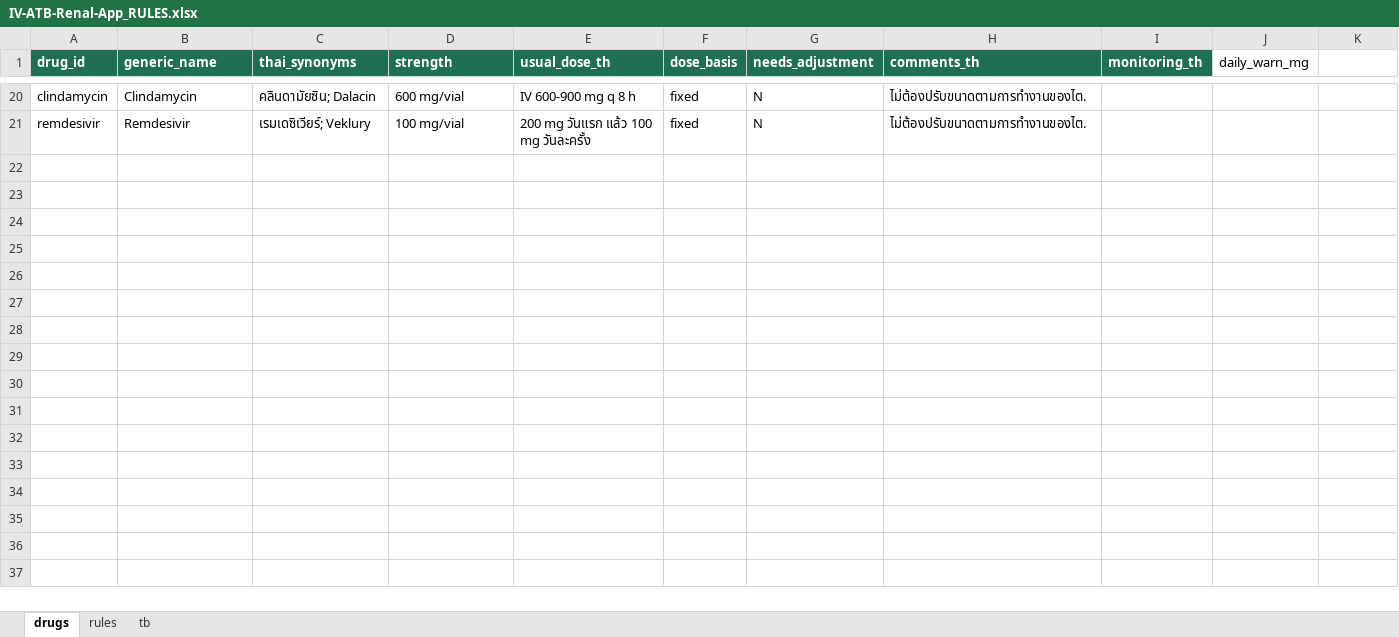
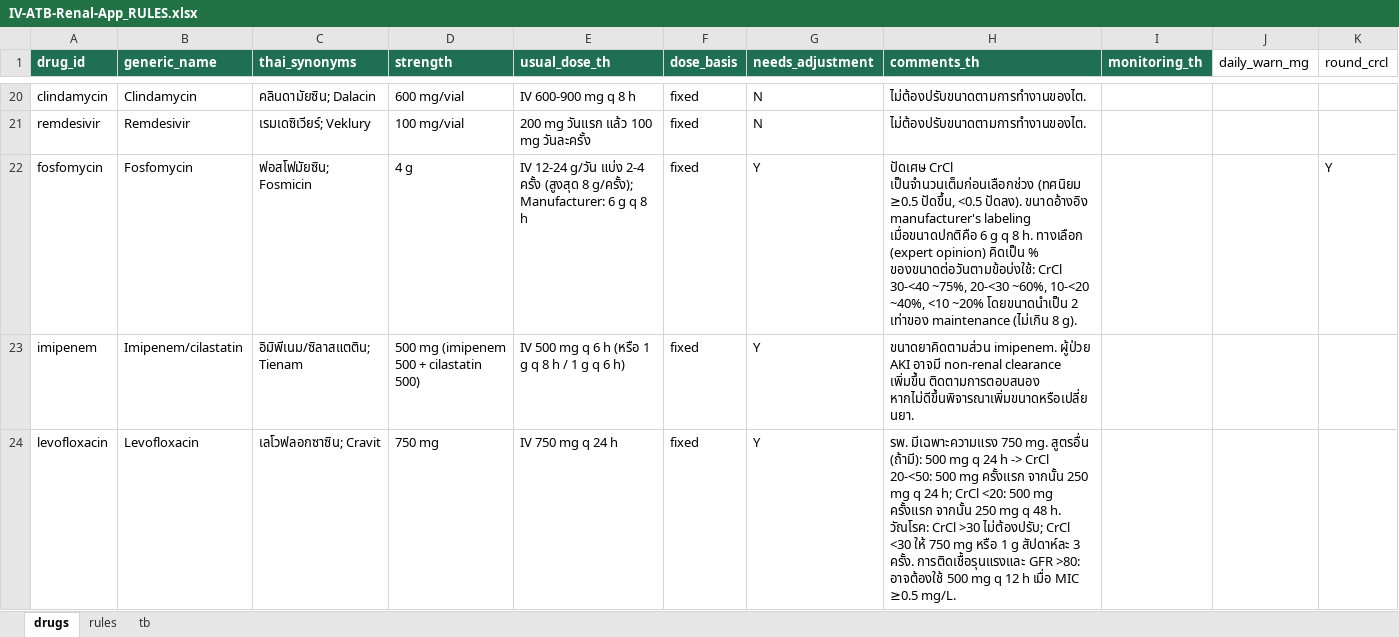
Before and after one commit to Tamonwan-chan/ATB-CKD, an Excel workbook: App/IV-ATB-Renal-App_RULES.xlsx, sheet drugs, drawn as a sheet; only a part is shown, gaps mark what is left out; values as stored, in another font and other column widths than the file's, no borders; the diff names each change by its address in the sheet, - before the commit and + after, or states it on an @@ line.

```diff
--- a/App/IV-ATB-Renal-App_RULES.xlsx (sheet drugs)
+++ b/App/IV-ATB-Renal-App_RULES.xlsx (sheet drugs)
-K1: (empty)
+K1: round_crcl
+row 22: fosfomycin | Fosfomycin | ฟอสโฟมัยซิน; Fosmicin | 4 g | IV 12-24 g/วัน แบ่ง 2-4 ครั้ง (สูงสุด 8 g/ครั้ง); Manufacturer: 6 g q 8 h | fixed | Y | ปัดเศษ CrCl เป็นจำนวนเต็มก่อนเลือกช่วง (ทศนิยม ≥0.5 ปัดขึ้น, <0.5 ปัดลง). ขนาดอ้างอิง manufacturer's labeling เมื่อขนาดปกติคือ 6 g q 8 h. ทางเลือก (expert opinion) คิดเป็น % ของขนาดต่อวันตามข้อบ่งใช้: CrCl 30-<40 ~75%, 20-<30 ~60%, 10-<20 ~40%, <10 ~20% โดยขนาดนำเป็น 2 เท่าของ maintenance (ไม่เกิน 8 g). |  |  | Y
+row 23: imipenem | Imipenem/cilastatin | อิมิพีเนม/ซิลาสแตติน; Tienam | 500 mg (imipenem 500 + cilastatin 500) | IV 500 mg q 6 h (หรือ 1 g q 8 h / 1 g q 6 h) | fixed | Y | ขนาดยาคิดตามส่วน imipenem. ผู้ป่วย AKI อาจมี non-renal clearance เพิ่มขึ้น ติดตามการตอบสนอง หากไม่ดีขึ้นพิจารณาเพิ่มขนาดหรือเปลี่ยนยา.
+row 24: levofloxacin | Levofloxacin | เลโวฟลอกซาซิน; Cravit | 750 mg | IV 750 mg q 24 h | fixed | Y | รพ. มีเฉพาะความแรง 750 mg. สูตรอื่น (ถ้ามี): 500 mg q 24 h -> CrCl 20-<50: 500 mg ครั้งแรก จากนั้น 250 mg q 24 h; CrCl <20: 500 mg ครั้งแรก จากนั้น 250 mg q 48 h. วัณโรค: CrCl >30 ไม่ต้องปรับ; CrCl <30 ให้ 750 mg หรือ 1 g สัปดาห์ละ 3 ครั้ง. การติดเชื้อรุนแรงและ GFR >80: อาจต้องใช้ 500 mg q 12 h เมื่อ MIC ≥0.5 mg/L.
```
Also changed, not shown: sheet rules, 4 other files.
